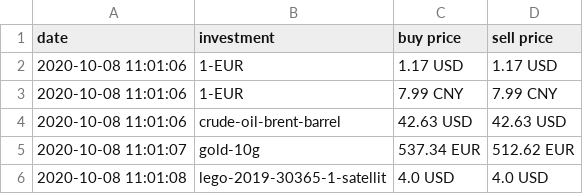
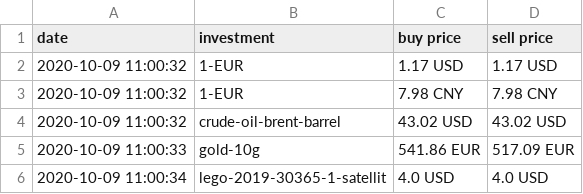
Before and after one commit to ooz/zeitgeist, a CSV file: investments.csv, drawn as a sheet.

```diff
--- a/investments.csv
+++ b/investments.csv
@@ -1,6 +1,6 @@
 date, investment, buy price, sell price
-2020-10-08 11:01:06, 1-EUR, 1.17 USD, 1.17 USD
-2020-10-08 11:01:06, 1-EUR, 7.99 CNY, 7.99 CNY
-2020-10-08 11:01:06, crude-oil-brent-barrel, 42.63 USD, 42.63 USD
-2020-10-08 11:01:07, gold-10g, 537.34 EUR, 512.62 EUR
-2020-10-08 11:01:08, lego-2019-30365-1-satellit, 4.0 USD, 4.0 USD
+2020-10-09 11:00:32, 1-EUR, 1.17 USD, 1.17 USD
+2020-10-09 11:00:32, 1-EUR, 7.98 CNY, 7.98 CNY
+2020-10-09 11:00:32, crude-oil-brent-barrel, 43.02 USD, 43.02 USD
+2020-10-09 11:00:33, gold-10g, 541.86 EUR, 517.09 EUR
+2020-10-09 11:00:34, lego-2019-30365-1-satellit, 4.0 USD, 4.0 USD
```
Also changed, not shown: 1 other file.
